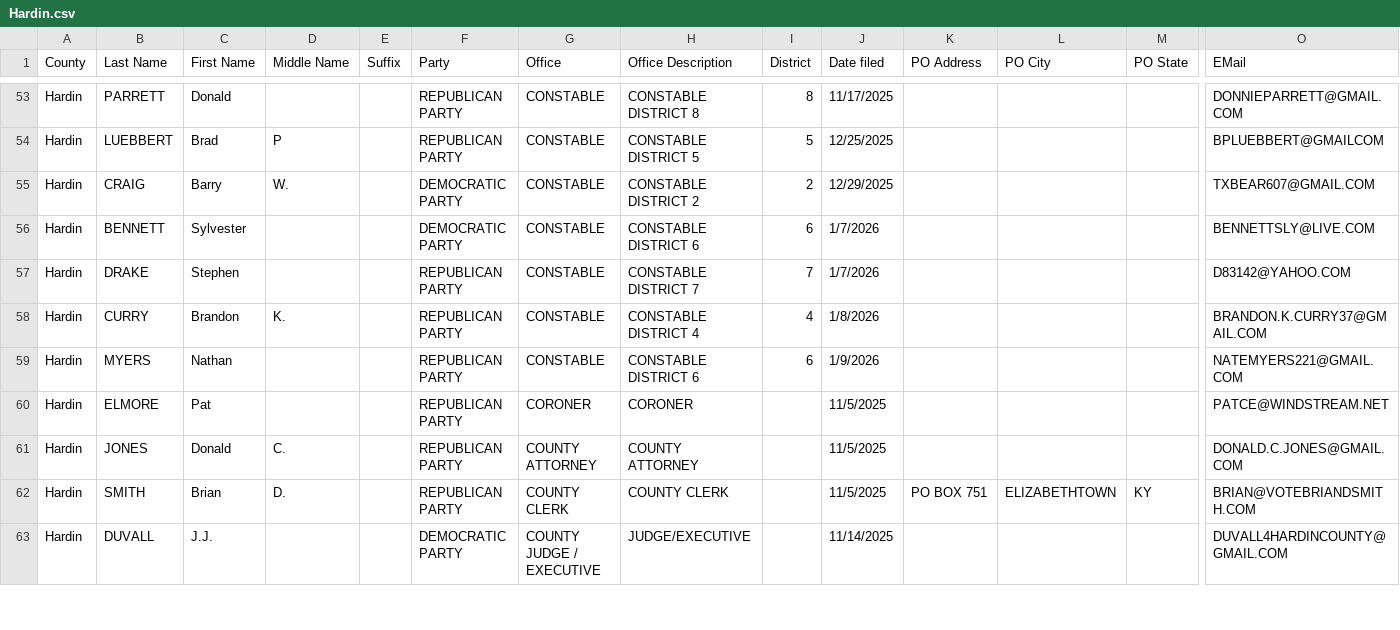
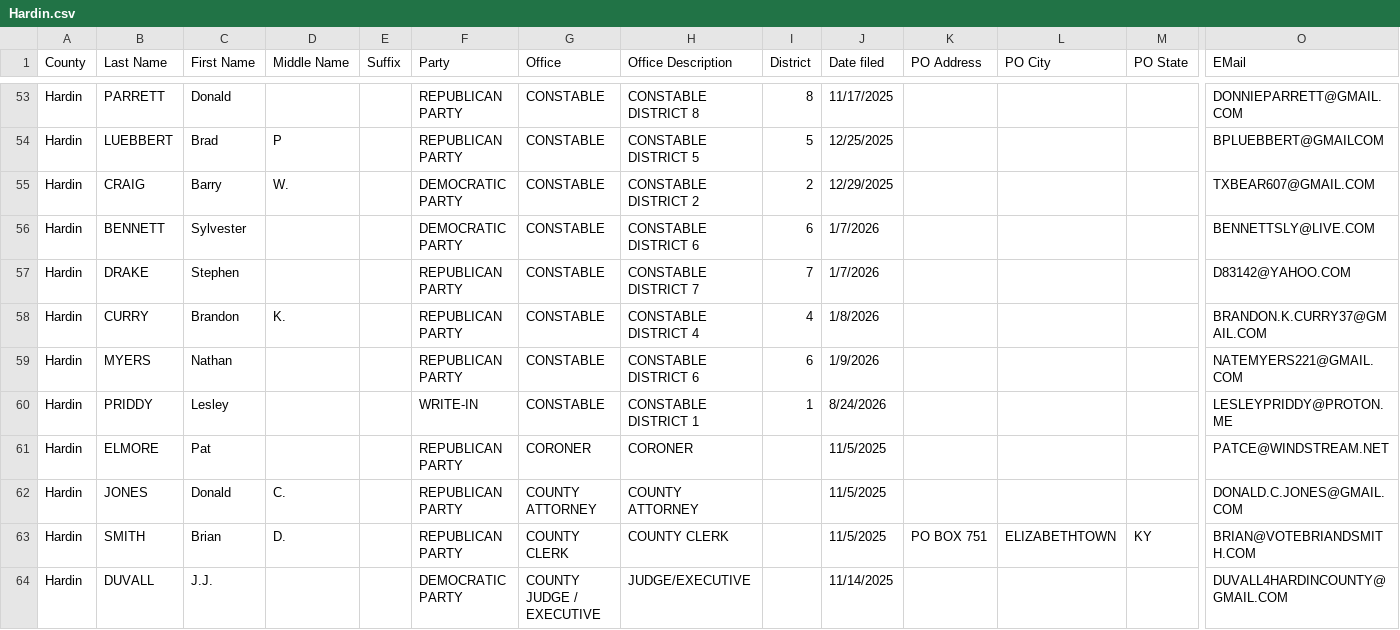
Before and after one commit to SMLLC-Dev/county-candidate-filings, a CSV file: counties/Hardin.csv, drawn as a sheet; only a part is shown, gaps mark what is left out; rows hold the shown columns only; the diff names each change by its address in the sheet, - before the commit and + after, or states it on an @@ line.

```diff
--- a/counties/Hardin.csv
+++ b/counties/Hardin.csv
+row 60: Hardin | PRIDDY | Lesley |  |  | WRITE-IN | CONSTABLE | CONSTABLE DISTRICT 1 | 1 | 8/24/2026 |  |  |  | LESLEYPRIDDY@PROTON.ME
```
